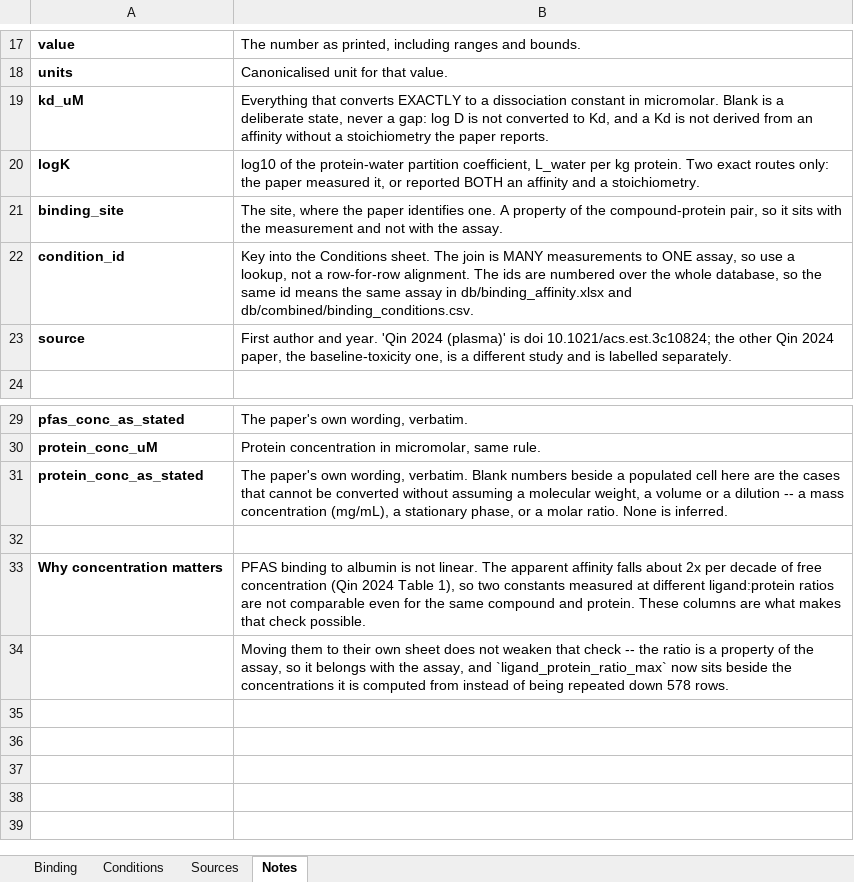
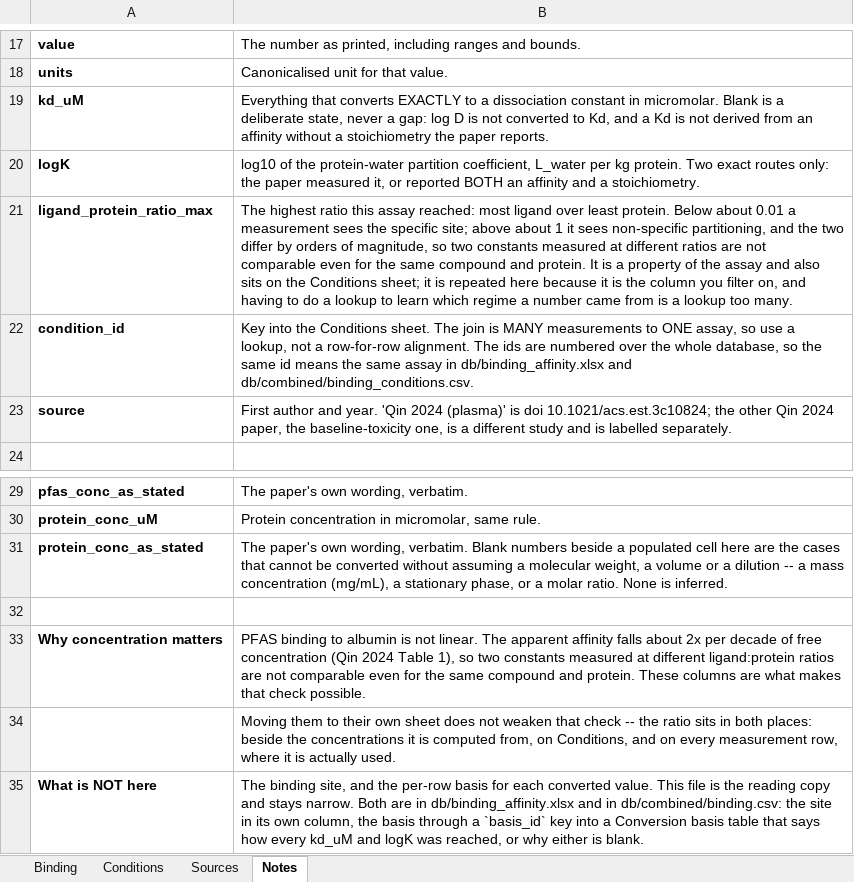
Before and after one commit to sdey17/pfas_tk, an Excel workbook: tk_review/db/binding_major_sources.xlsx, sheet Notes, drawn as a sheet; only a part is shown, gaps mark what is left out; values as stored, in another font and other column widths than the file's, no borders; removed rows and columns are numbered as before the commit, all else as after; the diff names each change by its address in the sheet, - before the commit and + after, or states it on an @@ line.

```diff
--- a/tk_review/db/binding_major_sources.xlsx (sheet Notes)
+++ b/tk_review/db/binding_major_sources.xlsx (sheet Notes)
-row 21: binding_site | The site, where the paper identifies one. A property of the compound-protein pair, so it sits with the measurement and not with the assay.
+row 21: ligand_protein_ratio_max | The highest ratio this assay reached: most ligand over least protein. Below about 0.01 a measurement sees the specific site; above about 1 it sees non-specific partitioning, and the two differ by orders of magnitude, so two constants measured at different ratios are not comparable even for the same compound and protein. It is a property of the assay and also sits on the Conditions sheet; it is repeated here because it is the column you filter on, and having to do a lookup to learn which regime a number came from is a lookup too many.
-B34: …the ratio is a property of the assay, so it belongs with the assay, and `ligand_protein_ratio_max` now sits beside the concentrations it is computed from instead of being repeated down 578 rows.
+B34: …the ratio sits in both places: beside the concentrations it is computed from, on Conditions, and on every measurement row, where it is actually used.
+row 35: What is NOT here | The binding site, and the per-row basis for each converted value. This file is the reading copy and stays narrow. Both are in db/binding_affinity.xlsx and in db/combined/binding.csv: the site in its own column, the basis through a `basis_id` key into a Conversion basis table that says how every kd_uM and logK was reached, or why either is blank.
```
Also changed, not shown: sheet Binding, tk_review/db/binding_affinity.xlsx, tk_review/db/combined/PFAS_TK_combined.xlsx, 6 other files.
